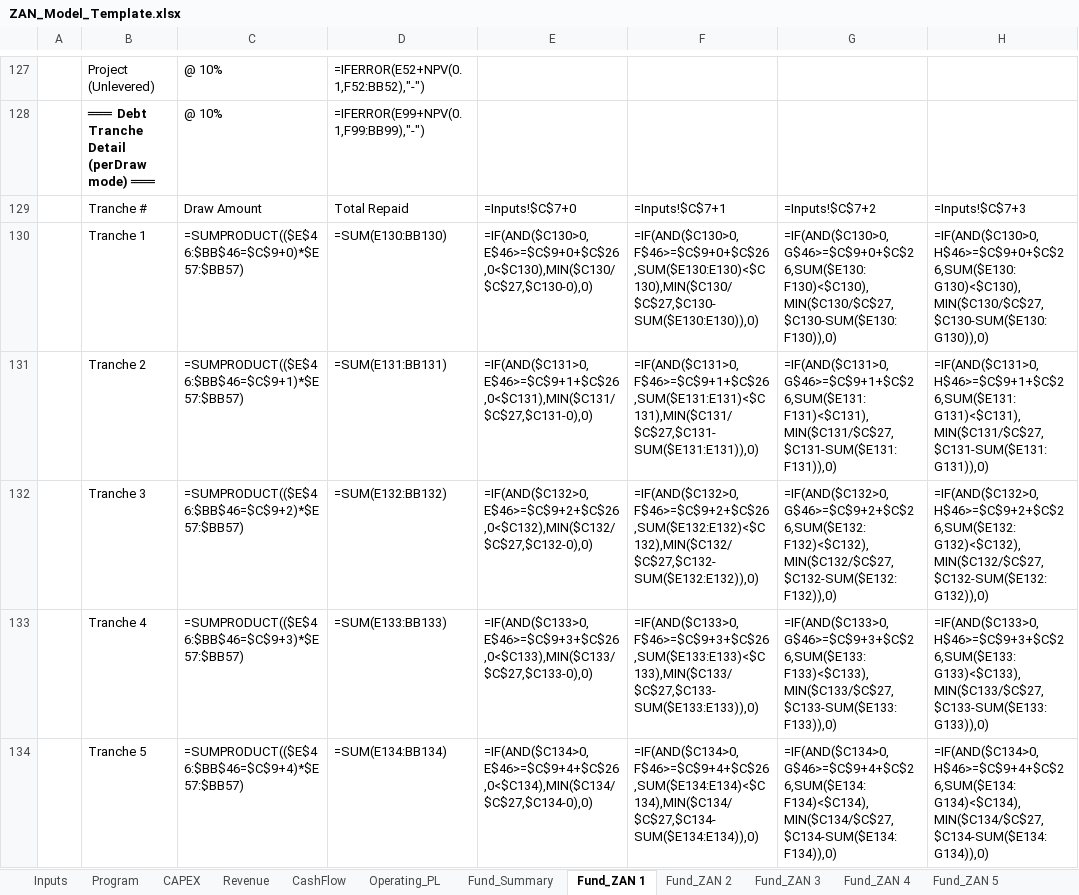
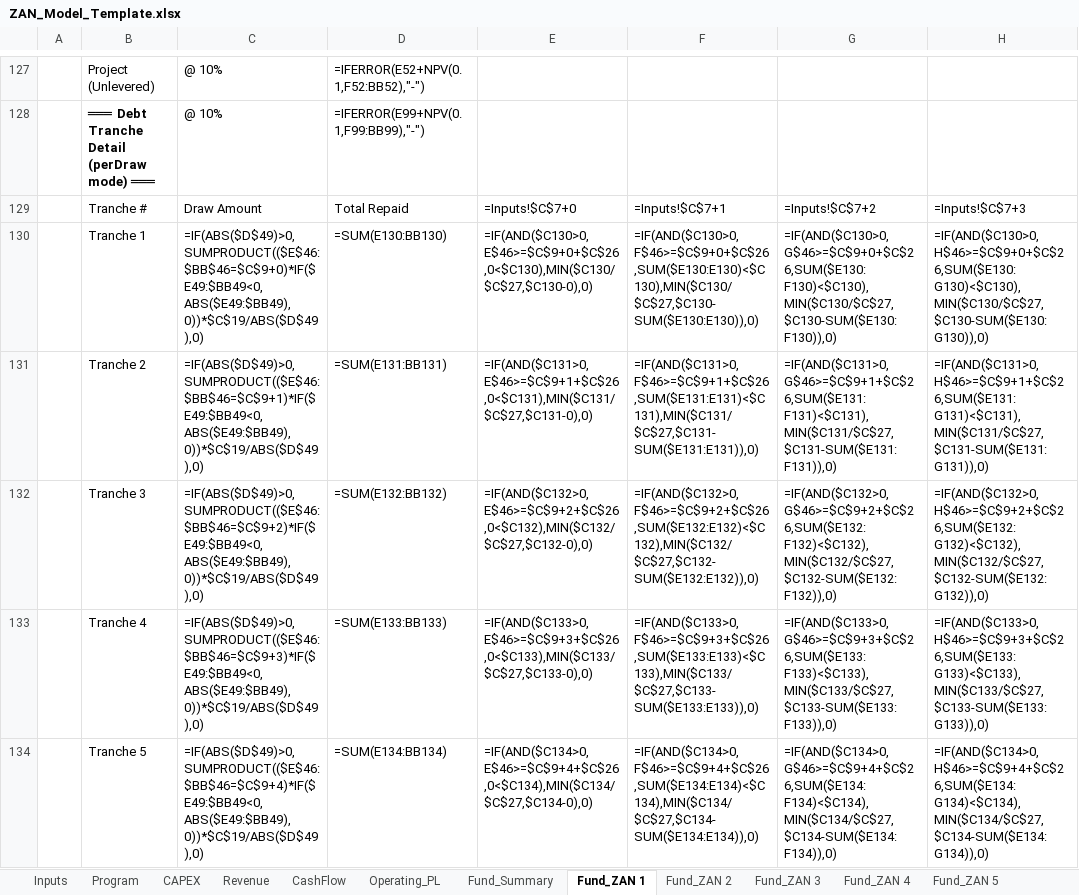
Before and after one commit to ARAHMAN97987/re-dev-modeler, an Excel workbook: public/ZAN_Model_Template.xlsx, sheet Fund_ZAN 1, drawn as a sheet; only a part is shown, gaps mark what is left out; values as stored, in another font and other column widths than the file's, no borders; formulas without a stored value are shown as written; the diff covers the shown part only; the diff names each change by its address in the sheet, - before the commit and + after, or states it on an @@ line.

Commit message:
fix: Circular reference in tranche section - compute from CAPEX not drawdowns
Root cause: Tranche amounts (C130-C139) used SUMPRODUCT on Row 57 (drawdowns).
Row 57 depends on Row 60 (balance) which depends on Row 59 (repayment)
which depends on Row 140 (tranche total) which depends on Row 130-139.
This creates: Row57 → Row60 → Row59 → Row140 → Row130.C → Row57 = CIRCULAR

Fix: Compute tranche amounts directly from CAPEX (Row 49):
  Tranche = ABS(CAPEX_year) × MaxDebt / TotalCAPEX
This gives the same drawdown amount without referencing Row 57/60/59.
No circular dependency.

```diff
--- a/public/ZAN_Model_Template.xlsx (sheet Fund_ZAN 1)
+++ b/public/ZAN_Model_Template.xlsx (sheet Fund_ZAN 1)
-C130: =SUMPRODUCT(($E$46:$BB$46=$C$9+0)*$E57:$BB57)
+C130: =IF(ABS($D$49)>0,SUMPRODUCT(($E$46:$BB$46=$C$9+0)*IF($E49:$BB49<0,ABS($E49:$BB49),0))*$C$19/ABS($D$49),0)
-C131: =SUMPRODUCT(($E$46:$BB$46=$C$9+1)*$E57:$BB57)
+C131: =IF(ABS($D$49)>0,SUMPRODUCT(($E$46:$BB$46=$C$9+1)*IF($E49:$BB49<0,ABS($E49:$BB49),0))*$C$19/ABS($D$49),0)
-C132: =SUMPRODUCT(($E$46:$BB$46=$C$9+2)*$E57:$BB57)
+C132: =IF(ABS($D$49)>0,SUMPRODUCT(($E$46:$BB$46=$C$9+2)*IF($E49:$BB49<0,ABS($E49:$BB49),0))*$C$19/ABS($D$49),0)
-C133: =SUMPRODUCT(($E$46:$BB$46=$C$9+3)*$E57:$BB57)
+C133: =IF(ABS($D$49)>0,SUMPRODUCT(($E$46:$BB$46=$C$9+3)*IF($E49:$BB49<0,ABS($E49:$BB49),0))*$C$19/ABS($D$49),0)
-C134: =SUMPRODUCT(($E$46:$BB$46=$C$9+4)*$E57:$BB57)
+C134: =IF(ABS($D$49)>0,SUMPRODUCT(($E$46:$BB$46=$C$9+4)*IF($E49:$BB49<0,ABS($E49:$BB49),0))*$C$19/ABS($D$49),0)
```
Also changed, not shown: 5 edited cells elsewhere in this sheet, sheet Fund_ZAN 2, sheet Fund_ZAN 3, sheet Fund_ZAN 4, sheet Fund_ZAN 5, sheet Fund_ZAN 6, templates/ZAN_Full_Model_v11_AUDITED.xlsx.
